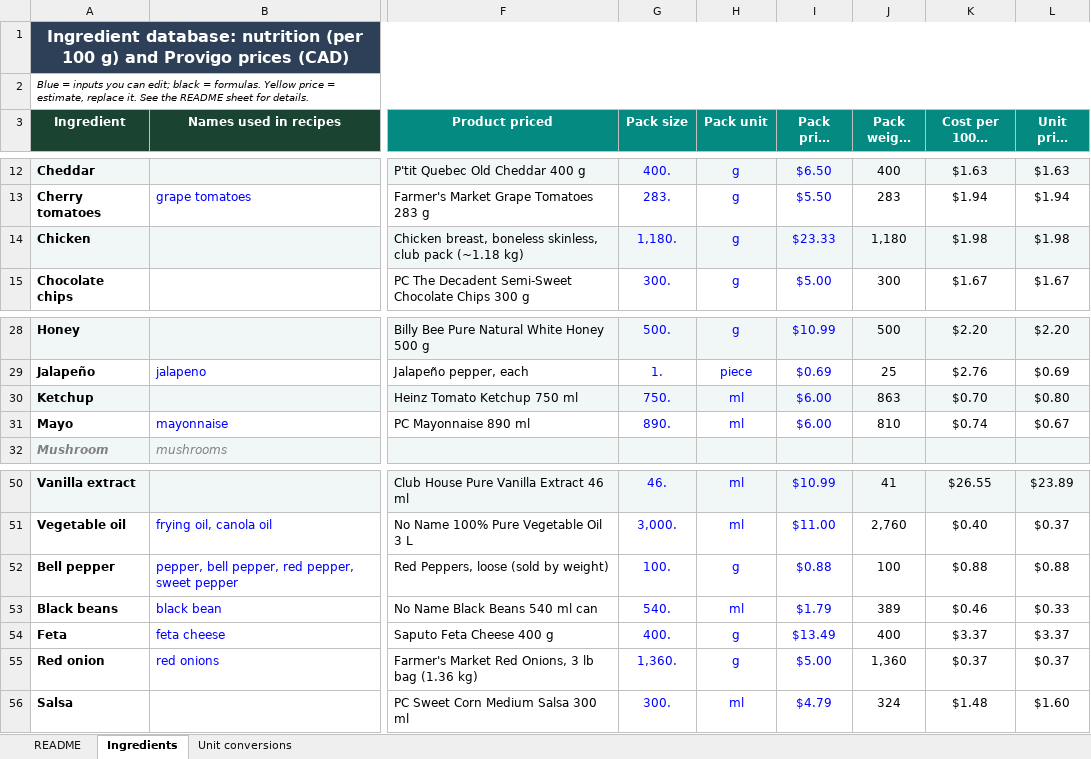
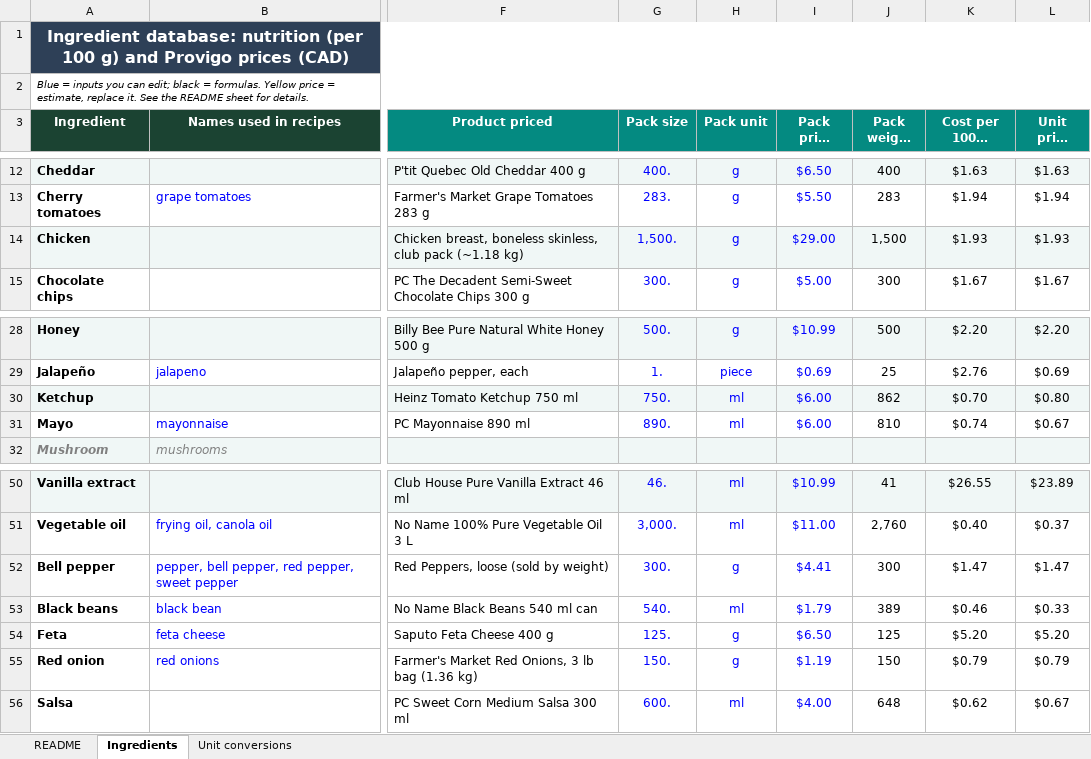
Before and after one commit to bendieu22/recipes, an Excel workbook: ingredient_db.xlsx, sheet Ingredients, drawn as a sheet; only a part is shown, gaps mark what is left out; long unchanged cells end in …; values as stored, in another font and other column widths than the file's, no borders; the diff names each change by its address in the sheet, - before the commit and + after, or states it on an @@ line.

```diff
--- a/ingredient_db.xlsx (sheet Ingredients)
+++ b/ingredient_db.xlsx (sheet Ingredients)
-G14 (Pack size): 1,180.
+G14 (Pack size): 1,500.
-I14 (Pack price (CAD)): $23.33
+I14 (Pack price (CAD)): $29.00
-J14 (Pack weight (g)): 1,180
+J14 (Pack weight (g)): 1,500
-K14 (Cost per 100 g (CAD)): $1.98
+K14 (Cost per 100 g (CAD)): $1.93
-L14 (Unit price (CAD)): $1.98
+L14 (Unit price (CAD)): $1.93
-J30 (Pack weight (g)): 863
+J30 (Pack weight (g)): 862
-G52 (Pack size): 100.
+G52 (Pack size): 300.
-I52 (Pack price (CAD)): $0.88
+I52 (Pack price (CAD)): $4.41
-J52 (Pack weight (g)): 100
+J52 (Pack weight (g)): 300
-K52 (Cost per 100 g (CAD)): $0.88
+K52 (Cost per 100 g (CAD)): $1.47
-L52 (Unit price (CAD)): $0.88
+L52 (Unit price (CAD)): $1.47
-G54 (Pack size): 400.
+G54 (Pack size): 125.
-I54 (Pack price (CAD)): $13.49
+I54 (Pack price (CAD)): $6.50
-J54 (Pack weight (g)): 400
+J54 (Pack weight (g)): 125
-K54 (Cost per 100 g (CAD)): $3.37
+K54 (Cost per 100 g (CAD)): $5.20
-L54 (Unit price (CAD)): $3.37
+L54 (Unit price (CAD)): $5.20
-G55 (Pack size): 1,360.
+G55 (Pack size): 150.
-I55 (Pack price (CAD)): $5.00
+I55 (Pack price (CAD)): $1.19
-J55 (Pack weight (g)): 1,360
+J55 (Pack weight (g)): 150
-K55 (Cost per 100 g (CAD)): $0.37
+K55 (Cost per 100 g (CAD)): $0.79
-L55 (Unit price (CAD)): $0.37
+L55 (Unit price (CAD)): $0.79
-G56 (Pack size): 300.
+G56 (Pack size): 600.
-I56 (Pack price (CAD)): $4.79
+I56 (Pack price (CAD)): $4.00
-J56 (Pack weight (g)): 324
+J56 (Pack weight (g)): 648
-K56 (Cost per 100 g (CAD)): $1.48
+K56 (Cost per 100 g (CAD)): $0.62
-L56 (Unit price (CAD)): $1.60
+L56 (Unit price (CAD)): $0.67
```
Also changed, not shown: bowl_chicken.xlsx.
